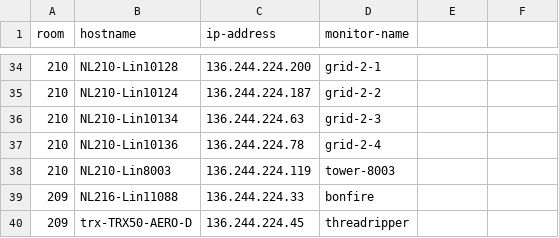
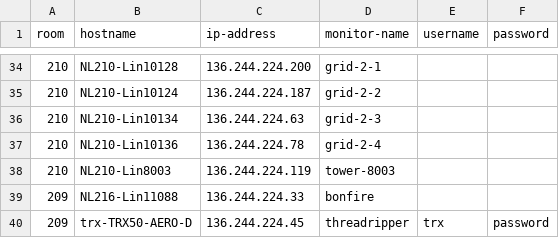
Before and after one commit to ConnAALL/camelRay, a CSV file: workers.csv, drawn as a sheet; only a part is shown, gaps mark what is left out; the diff names each change by its address in the sheet, - before the commit and + after, or states it on an @@ line.

Commit message:
Adding the username and password columns for default / non-default passwords

```diff
--- a/workers.csv
+++ b/workers.csv
-E1: (empty)
+E1: username
-F1: (empty)
+F1: password
-E40 (username): (empty)
+E40 (username): trx
-F40 (password): (empty)
+F40 (password): password
```
